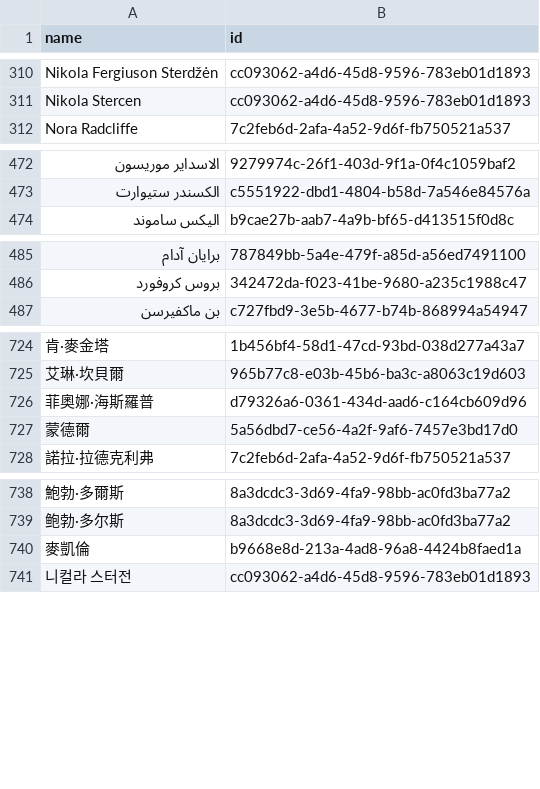
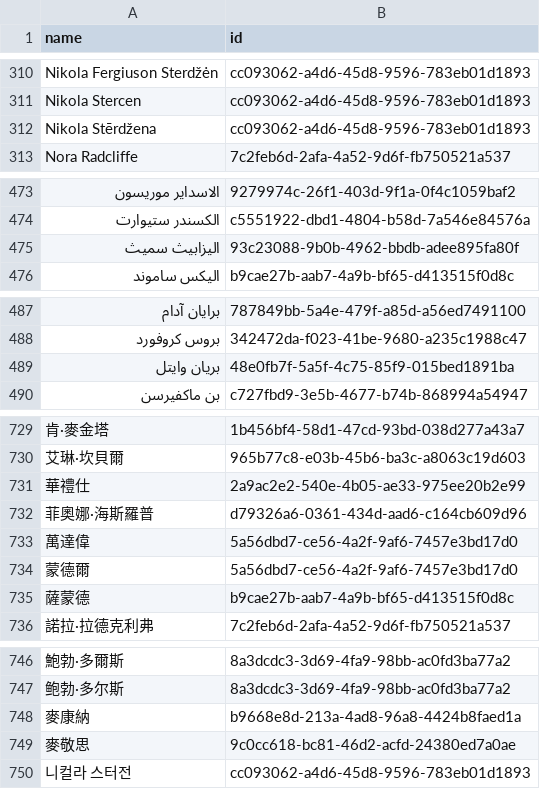
Before and after one commit to loudspeek/representa, a CSV file: data/Scotland/Parliament/names.csv, drawn as a sheet; only a part is shown, gaps mark what is left out; addresses are those after the commit; the diff covers the shown part only; the diff names each change by its address in the sheet, - before the commit and + after, or states it on an @@ line.

```diff
--- a/data/Scotland/Parliament/names.csv
+++ b/data/Scotland/Parliament/names.csv
+row 312: Nikola Stērdžena | cc093062-a4d6-45d8-9596-783eb01d1893
+row 475: اليزابيث سميث | 93c23088-9b0b-4962-bbdb-adee895fa80f
+row 489: بريان وايتل | 48e0fb7f-5a5f-4c75-85f9-015bed1891ba
+row 731: 華禮仕 | 2a9ac2e2-540e-4b05-ae33-975ee20b2e99
+row 733: 萬達偉 | 5a56dbd7-ce56-4a2f-9af6-7457e3bd17d0
+row 735: 薩蒙德 | b9cae27b-aab7-4a9b-bf65-d413515f0d8c
-A748 (name): 麥凱倫
+A748 (name): 麥康納
+row 749: 麥敬思 | 9c0cc618-bc81-46d2-acfd-24380ed7a0ae
```
Also changed, not shown: 2 added rows elsewhere in this file, data/Scotland/Parliament/sources/morph/wikidata.csv, 11 other files.
